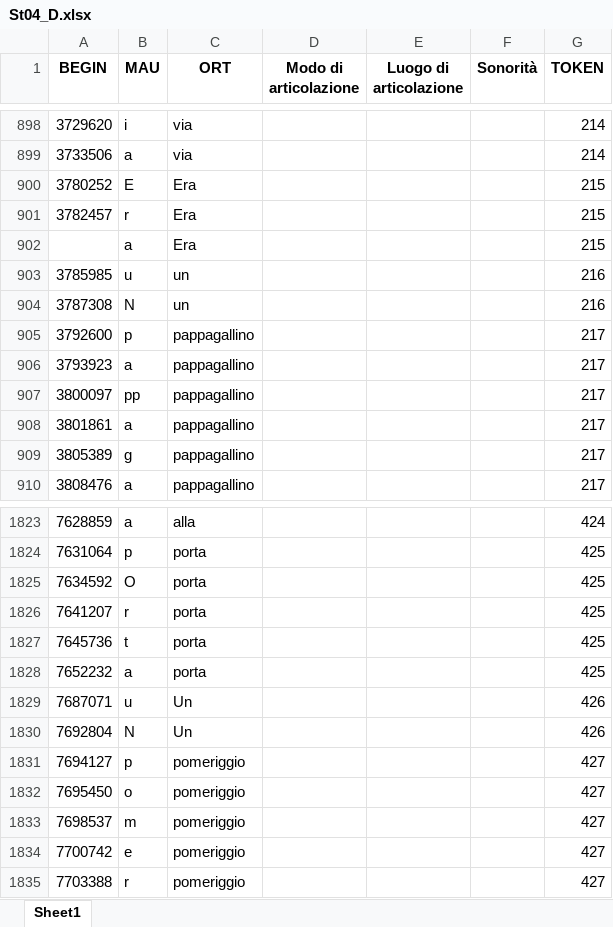
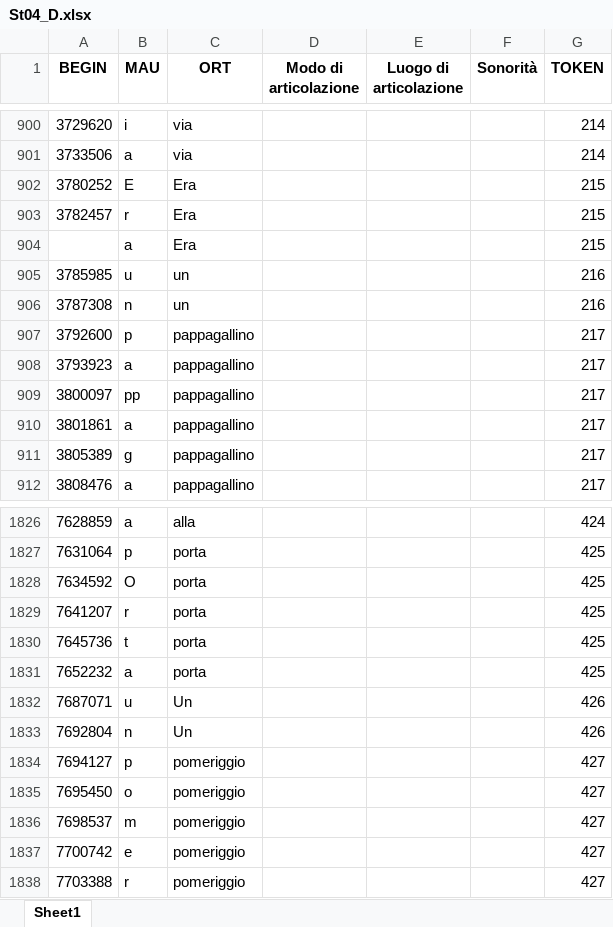
Before and after one commit to FrancescaSchiavone/linguistic_pipeline_EEG, an Excel workbook: data/phoneme_onset_D/St04_D.xlsx, sheet Sheet1, drawn as a sheet; only a part is shown, gaps mark what is left out; values as stored, in another font and other column widths than the file's, no borders; addresses are those after the commit; the diff covers the shown part only; the diff names each change by its address in the sheet, - before the commit and + after, or states it on an @@ line.

```diff
--- a/data/phoneme_onset_D/St04_D.xlsx (sheet Sheet1)
+++ b/data/phoneme_onset_D/St04_D.xlsx (sheet Sheet1)
-B906 (MAU): N
+B906 (MAU): n
-B1833 (MAU): N
+B1833 (MAU): n
```
Also changed, not shown: 3 added rows and 5 edited cells elsewhere in this sheet, data/phoneme_onset_C/St04_C.xlsx, data/phoneme_onset_C/St09_C.xlsx, 50 other files.
